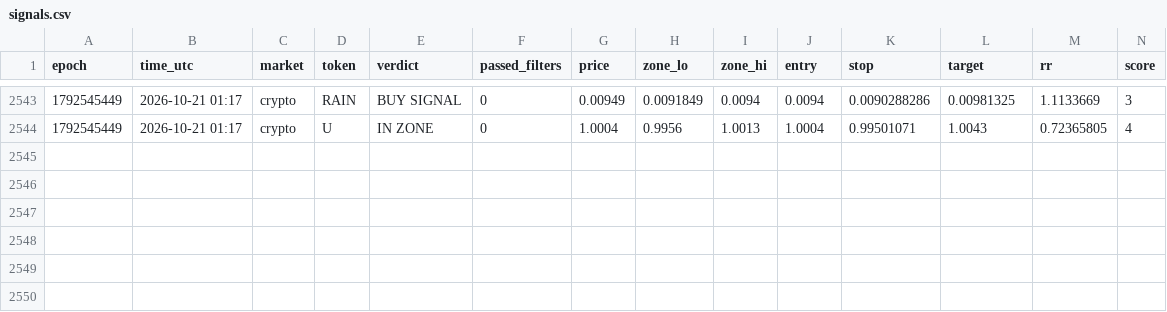
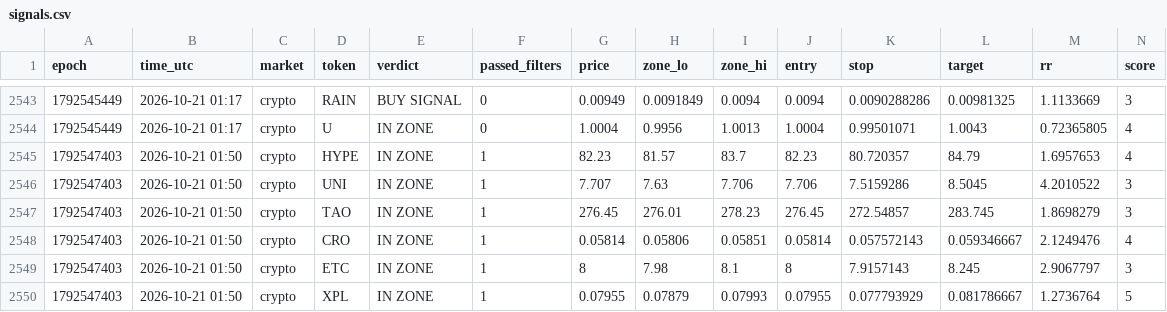
Before and after one commit to 4MonkeyAlertZone/Scanner, a CSV file: signals.csv, drawn as a sheet; only a part is shown, gaps mark what is left out; rows hold the shown columns only; the diff names each change by its address in the sheet, - before the commit and + after, or states it on an @@ line.

Commit message:
Update signal log

```diff
--- a/signals.csv
+++ b/signals.csv
+row 2545: 1792547403 | 2026-10-21 01:50 | crypto | HYPE | IN ZONE | 1 | 82.23 | 81.57 | 83.7 | 82.23 | 80.720357 | 84.79 | 1.6957653 | 4
+row 2546: 1792547403 | 2026-10-21 01:50 | crypto | UNI | IN ZONE | 1 | 7.707 | 7.63 | 7.706 | 7.706 | 7.5159286 | 8.5045 | 4.2010522 | 3
+row 2547: 1792547403 | 2026-10-21 01:50 | crypto | TAO | IN ZONE | 1 | 276.45 | 276.01 | 278.23 | 276.45 | 272.54857 | 283.745 | 1.8698279 | 3
+row 2548: 1792547403 | 2026-10-21 01:50 | crypto | CRO | IN ZONE | 1 | 0.05814 | 0.05806 | 0.05851 | 0.05814 | 0.057572143 | 0.059346667 | 2.1249476 | 4
+row 2549: 1792547403 | 2026-10-21 01:50 | crypto | ETC | IN ZONE | 1 | 8 | 7.98 | 8.1 | 8 | 7.9157143 | 8.245 | 2.9067797 | 3
+row 2550: 1792547403 | 2026-10-21 01:50 | crypto | XPL | IN ZONE | 1 | 0.07955 | 0.07879 | 0.07993 | 0.07955 | 0.077793929 | 0.081786667 | 1.2736764 | 5
```
Also changed, not shown: paper_trades.csv.
